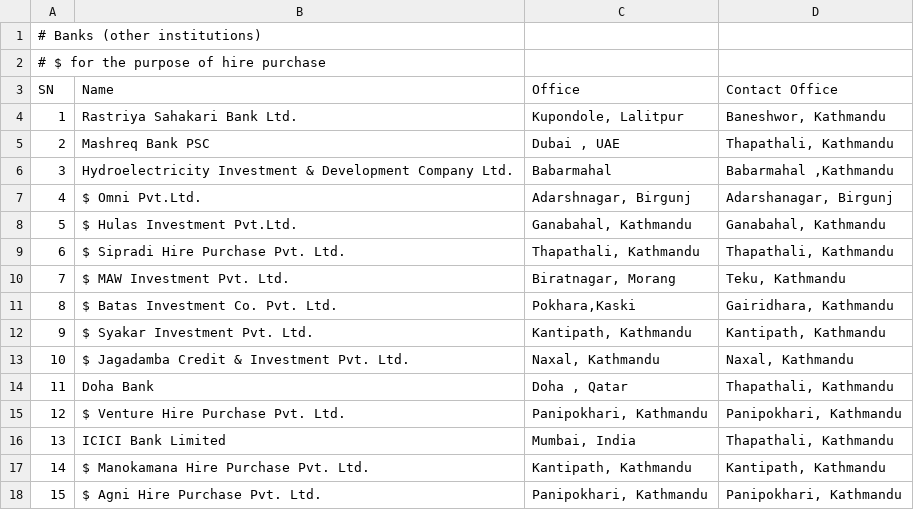
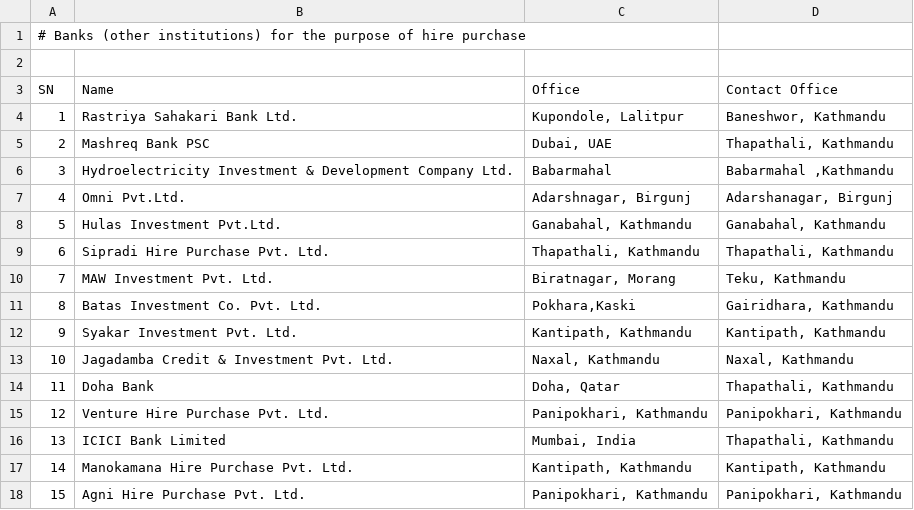
Before and after one commit to DeependraD/comprehensive-crap-banking, a CSV file: data/banks_class-other-institutions.csv, drawn as a sheet.

```diff
--- a/data/banks_class-other-institutions.csv
+++ b/data/banks_class-other-institutions.csv
@@ -1,18 +1,18 @@
-# Banks (other institutions),,,
-# $ for the purpose of hire purchase,,,
+# Banks (other institutions) for the purpose of hire purchase,,,
+,,,
 SN,Name,Office,Contact Office
 1,Rastriya Sahakari Bank Ltd.,"Kupondole, Lalitpur","Baneshwor, Kathmandu"
-2,Mashreq Bank PSC,"Dubai , UAE","Thapathali, Kathmandu"
+2,Mashreq Bank PSC,"Dubai, UAE","Thapathali, Kathmandu"
 3,Hydroelectricity Investment & Development Company Ltd.,Babarmahal,"Babarmahal ,Kathmandu"
-4,$ Omni Pvt.Ltd.,"Adarshnagar, Birgunj","Adarshanagar, Birgunj"
-5,$ Hulas Investment Pvt.Ltd.,"Ganabahal, Kathmandu","Ganabahal, Kathmandu"
-6,$ Sipradi Hire Purchase Pvt. Ltd.,"Thapathali, Kathmandu","Thapathali, Kathmandu"
-7,$ MAW Investment Pvt. Ltd.,"Biratnagar, Morang","Teku, Kathmandu"
-8,$ Batas Investment Co. Pvt. Ltd.,"Pokhara,Kaski","Gairidhara, Kathmandu"
-9,$ Syakar Investment Pvt. Ltd.,"Kantipath, Kathmandu","Kantipath, Kathmandu"
-10,$ Jagadamba Credit & Investment Pvt. Ltd.,"Naxal, Kathmandu","Naxal, Kathmandu"
-11,Doha Bank,"Doha , Qatar","Thapathali, Kathmandu"
-12,$ Venture Hire Purchase Pvt. Ltd.,"Panipokhari, Kathmandu","Panipokhari, Kathmandu"
+4,Omni Pvt.Ltd.,"Adarshnagar, Birgunj","Adarshanagar, Birgunj"
+5,Hulas Investment Pvt.Ltd.,"Ganabahal, Kathmandu","Ganabahal, Kathmandu"
+6,Sipradi Hire Purchase Pvt. Ltd.,"Thapathali, Kathmandu","Thapathali, Kathmandu"
+7,MAW Investment Pvt. Ltd.,"Biratnagar, Morang","Teku, Kathmandu"
+8,Batas Investment Co. Pvt. Ltd.,"Pokhara,Kaski","Gairidhara, Kathmandu"
+9,Syakar Investment Pvt. Ltd.,"Kantipath, Kathmandu","Kantipath, Kathmandu"
+10,Jagadamba Credit & Investment Pvt. Ltd.,"Naxal, Kathmandu","Naxal, Kathmandu"
+11,Doha Bank,"Doha, Qatar","Thapathali, Kathmandu"
+12,Venture Hire Purchase Pvt. Ltd.,"Panipokhari, Kathmandu","Panipokhari, Kathmandu"
 13,ICICI Bank Limited,"Mumbai, India","Thapathali, Kathmandu"
-14,$ Manokamana Hire Purchase Pvt. Ltd.,"Kantipath, Kathmandu","Kantipath, Kathmandu"
-15,$ Agni Hire Purchase Pvt. Ltd.,"Panipokhari, Kathmandu","Panipokhari, Kathmandu"
+14,Manokamana Hire Purchase Pvt. Ltd.,"Kantipath, Kathmandu","Kantipath, Kathmandu"
+15,Agni Hire Purchase Pvt. Ltd.,"Panipokhari, Kathmandu","Panipokhari, Kathmandu"
```
Also changed, not shown: 15 other files.
